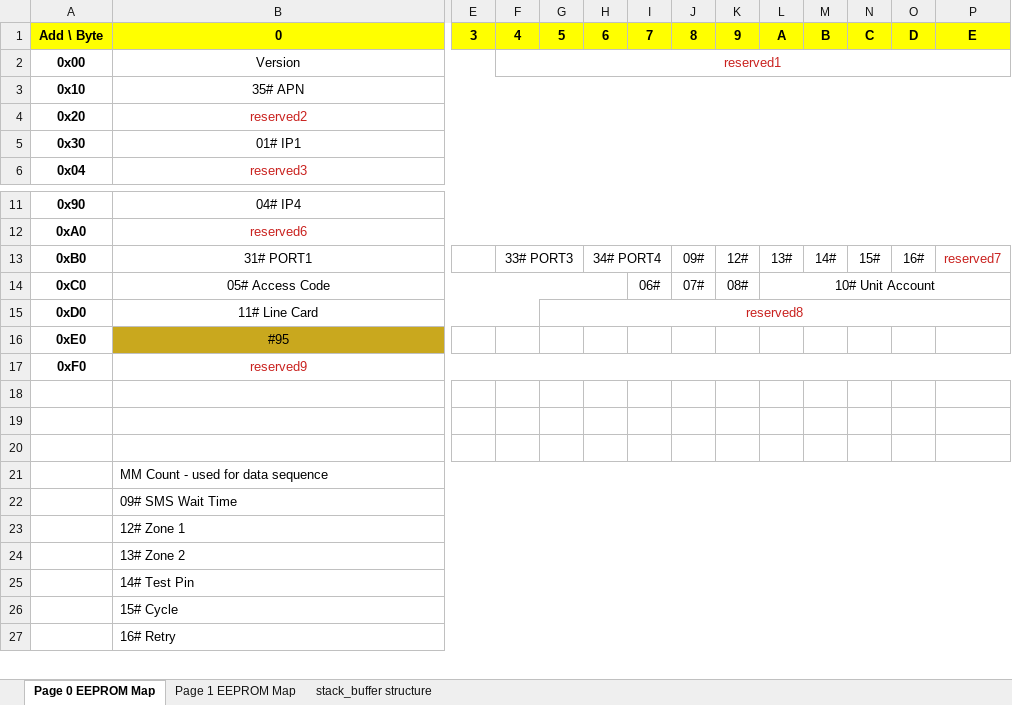
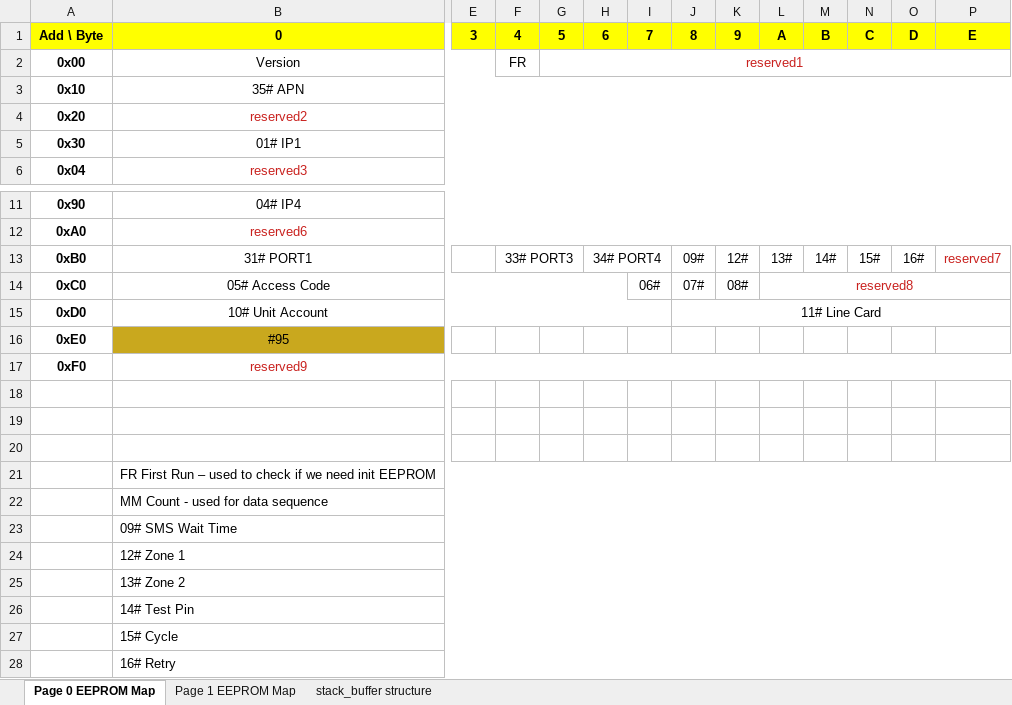
Before and after one commit to mouchuanlin/SuperHub-IC-TEST, an Excel workbook: EEPROMMap.xlsx, sheet Page 0 EEPROM Map, drawn as a sheet; only a part is shown, gaps mark what is left out; values as stored, in another font and other column widths than the file's, no borders; removed rows and columns are numbered as before the commit, all else as after; rows hold the shown columns only; the diff names each change by its address in the sheet, - before the commit and + after, or states it on an @@ line.

Commit message:
Check in page0_eeprom/page1_eeprom struct code. Should be always keep updated EEPROM info as global varialbe. Changes - Added FR (first run) in page 0 address 0x04. The function is not working yet. - Added init_pic18_eeprom() to replace init_eeprom().

```diff
--- a/EEPROMMap.xlsx (sheet Page 0 EEPROM Map)
+++ b/EEPROMMap.xlsx (sheet Page 0 EEPROM Map)
-F2: reserved1
+F2: FR
-F2 text colour: #C9211E
+F2 text colour: black
-F2:P2 merged
-G2: (empty)
+G2: reserved1
+G2:P2 merged
-L14: 10# Unit Account
+L14: reserved8
-L14 text colour: black
+L14 text colour: #C9211E
-row 15: 0xD0 | 11# Line Card |  |  | reserved8
+row 15: 0xD0 | 10# Unit Account |  |  |  |  |  | 11# Line Card
+row 21:  | FR First Run – used to check if we need init EEPROM
```
Also changed, not shown: 6 other files.
